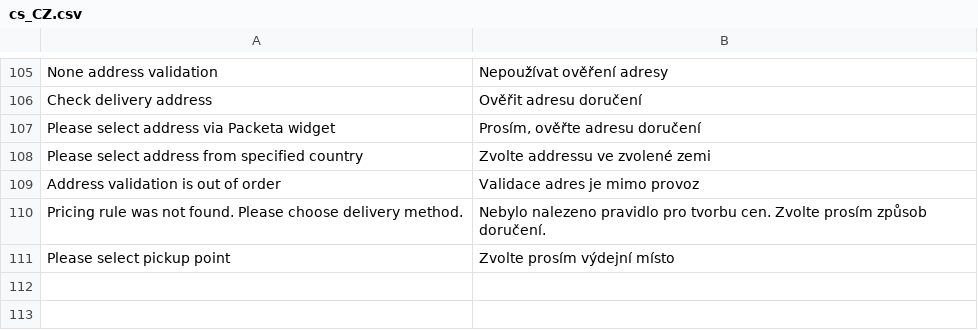
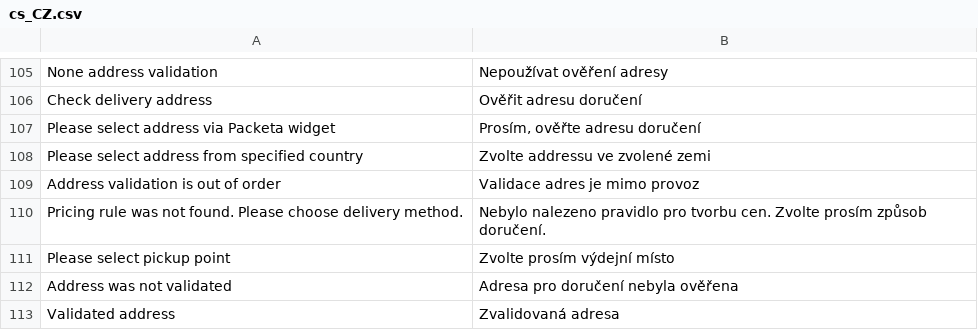
Before and after one commit to Zasilkovna/magento2, a CSV file: Packetery/Checkout/i18n/cs_CZ.csv, drawn as a sheet; only a part is shown, gaps mark what is left out.

```diff
--- a/Packetery/Checkout/i18n/cs_CZ.csv
+++ b/Packetery/Checkout/i18n/cs_CZ.csv
@@ -111 +111,3 @@
 "Please select pickup point","Zvolte prosím výdejní místo"
+"Address was not validated","Adresa pro doručení nebyla ověřena"
+"Validated address","Zvalidovaná adresa"
```
Also changed, not shown: Packetery/Checkout/i18n/en_GB.csv, 11 other files.
